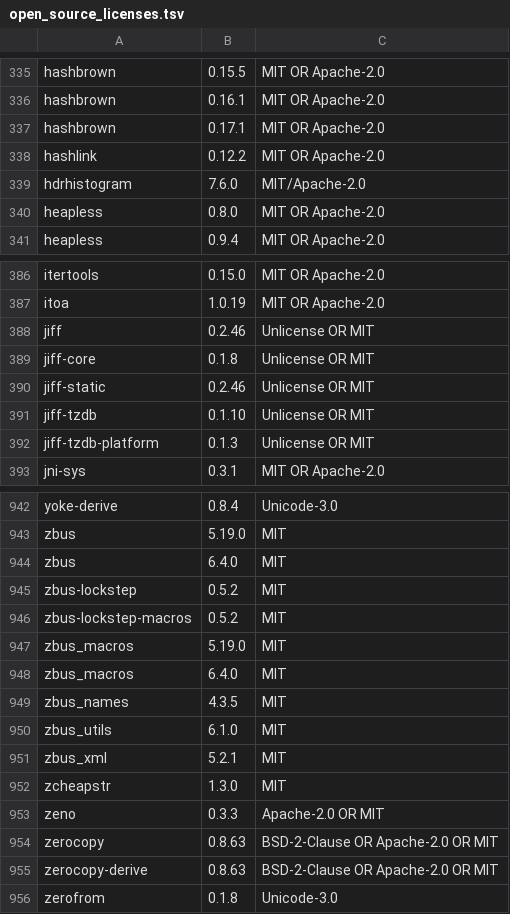
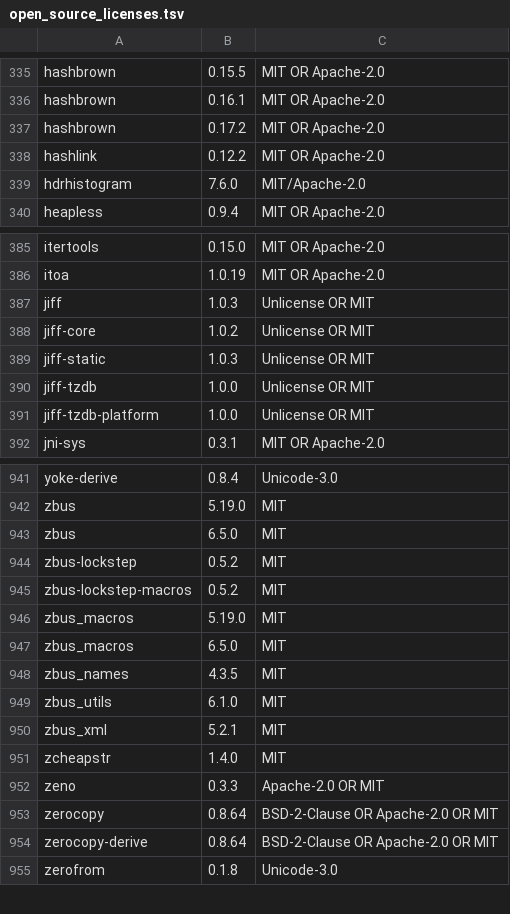
Before and after one commit to Auto-Explore/GitComet, a TSV file: crates/gitcomet-ui-gpui/assets/open_source_licenses.tsv, drawn as a sheet; only a part is shown, gaps mark what is left out; the diff covers the shown part only.

```diff
--- a/crates/gitcomet-ui-gpui/assets/open_source_licenses.tsv
+++ b/crates/gitcomet-ui-gpui/assets/open_source_licenses.tsv
@@ -336,6 +336,5 @@ hashbrown	0.15.5	MIT OR Apache-2.0
 hashbrown	0.16.1	MIT OR Apache-2.0
-hashbrown	0.17.1	MIT OR Apache-2.0
+hashbrown	0.17.2	MIT OR Apache-2.0
 hashlink	0.12.2	MIT OR Apache-2.0
 hdrhistogram	7.6.0	MIT/Apache-2.0
-heapless	0.8.0	MIT OR Apache-2.0
 heapless	0.9.4	MIT OR Apache-2.0
@@ -387,7 +386,7 @@ itertools	0.15.0	MIT OR Apache-2.0
 itoa	1.0.19	MIT OR Apache-2.0
-jiff	0.2.46	Unlicense OR MIT
-jiff-core	0.1.8	Unlicense OR MIT
-jiff-static	0.2.46	Unlicense OR MIT
-jiff-tzdb	0.1.10	Unlicense OR MIT
-jiff-tzdb-platform	0.1.3	Unlicense OR MIT
+jiff	1.0.3	Unlicense OR MIT
+jiff-core	1.0.2	Unlicense OR MIT
+jiff-static	1.0.3	Unlicense OR MIT
+jiff-tzdb	1.0.0	Unlicense OR MIT
+jiff-tzdb-platform	1.0.0	Unlicense OR MIT
 jni-sys	0.3.1	MIT OR Apache-2.0
@@ -943,3 +942,3 @@ yoke-derive	0.8.4	Unicode-3.0
 zbus	5.19.0	MIT
-zbus	6.4.0	MIT
+zbus	6.5.0	MIT
 zbus-lockstep	0.5.2	MIT
@@ -947,3 +946,3 @@ zbus-lockstep-macros	0.5.2	MIT
 zbus_macros	5.19.0	MIT
-zbus_macros	6.4.0	MIT
+zbus_macros	6.5.0	MIT
 zbus_names	4.3.5	MIT
@@ -951,6 +950,6 @@ zbus_utils	6.1.0	MIT
 zbus_xml	5.2.1	MIT
-zcheapstr	1.3.0	MIT
+zcheapstr	1.4.0	MIT
 zeno	0.3.3	Apache-2.0 OR MIT
-zerocopy	0.8.63	BSD-2-Clause OR Apache-2.0 OR MIT
-zerocopy-derive	0.8.63	BSD-2-Clause OR Apache-2.0 OR MIT
+zerocopy	0.8.64	BSD-2-Clause OR Apache-2.0 OR MIT
+zerocopy-derive	0.8.64	BSD-2-Clause OR Apache-2.0 OR MIT
 zerofrom	0.1.8	Unicode-3.0
```
Also changed, not shown: 1 added row, 1 removed row and 75 edited cells elsewhere in this file, 14 other files.
